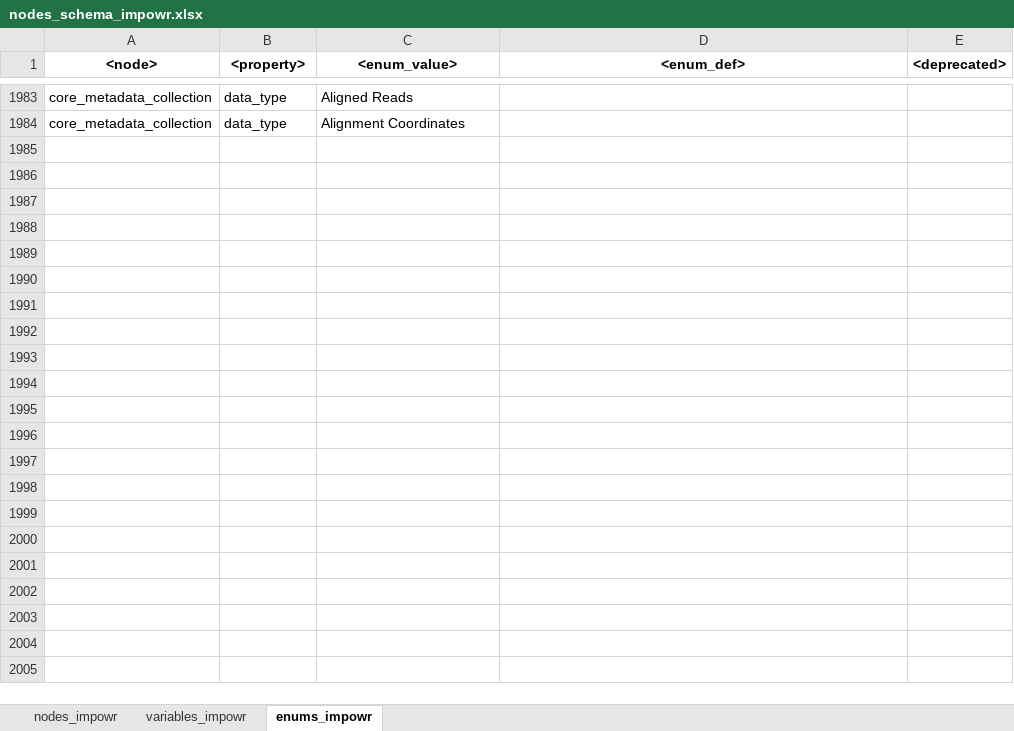
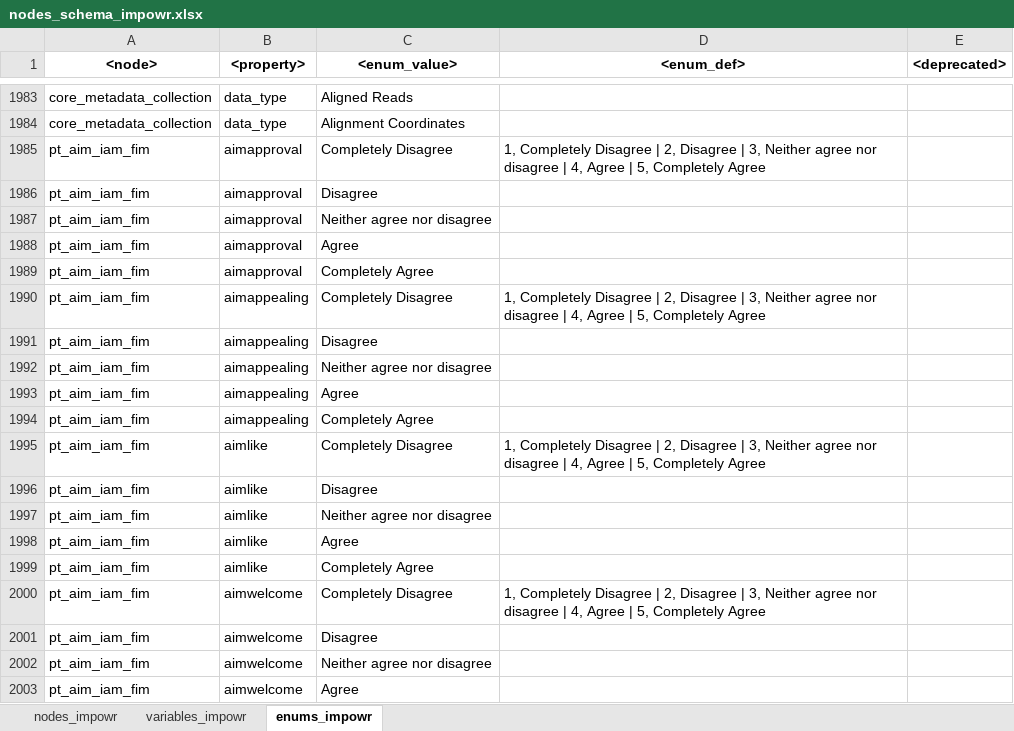
Before and after one commit to krumIO/dcfdictionary, an Excel workbook: gdcdictionary/xlsx/nodes_schema_impowr.xlsx, sheet enums_impowr, drawn as a sheet; only a part is shown, gaps mark what is left out; values as stored, in another font and other column widths than the file's, no borders; the diff covers the shown part only; the diff names each change by its address in the sheet, - before the commit and + after, or states it on an @@ line.

```diff
--- a/gdcdictionary/xlsx/nodes_schema_impowr.xlsx (sheet enums_impowr)
+++ b/gdcdictionary/xlsx/nodes_schema_impowr.xlsx (sheet enums_impowr)
+row 1985: pt_aim_iam_fim | aimapproval | Completely Disagree | 1, Completely Disagree | 2, Disagree | 3, Neither agree nor disagree | 4, Agree | 5, Completely Agree
+row 1986: pt_aim_iam_fim | aimapproval | Disagree
+row 1987: pt_aim_iam_fim | aimapproval | Neither agree nor disagree
+row 1988: pt_aim_iam_fim | aimapproval | Agree
+row 1989: pt_aim_iam_fim | aimapproval | Completely Agree
+row 1990: pt_aim_iam_fim | aimappealing | Completely Disagree | 1, Completely Disagree | 2, Disagree | 3, Neither agree nor disagree | 4, Agree | 5, Completely Agree
+row 1991: pt_aim_iam_fim | aimappealing | Disagree
+row 1992: pt_aim_iam_fim | aimappealing | Neither agree nor disagree
+row 1993: pt_aim_iam_fim | aimappealing | Agree
+row 1994: pt_aim_iam_fim | aimappealing | Completely Agree
+row 1995: pt_aim_iam_fim | aimlike | Completely Disagree | 1, Completely Disagree | 2, Disagree | 3, Neither agree nor disagree | 4, Agree | 5, Completely Agree
+row 1996: pt_aim_iam_fim | aimlike | Disagree
+row 1997: pt_aim_iam_fim | aimlike | Neither agree nor disagree
+row 1998: pt_aim_iam_fim | aimlike | Agree
+row 1999: pt_aim_iam_fim | aimlike | Completely Agree
+row 2000: pt_aim_iam_fim | aimwelcome | Completely Disagree | 1, Completely Disagree | 2, Disagree | 3, Neither agree nor disagree | 4, Agree | 5, Completely Agree
+row 2001: pt_aim_iam_fim | aimwelcome | Disagree
+row 2002: pt_aim_iam_fim | aimwelcome | Neither agree nor disagree
+row 2003: pt_aim_iam_fim | aimwelcome | Agree
```
Also changed, not shown: 126 added rows elsewhere in this sheet, sheet variables_impowr, sheet nodes_impowr.
